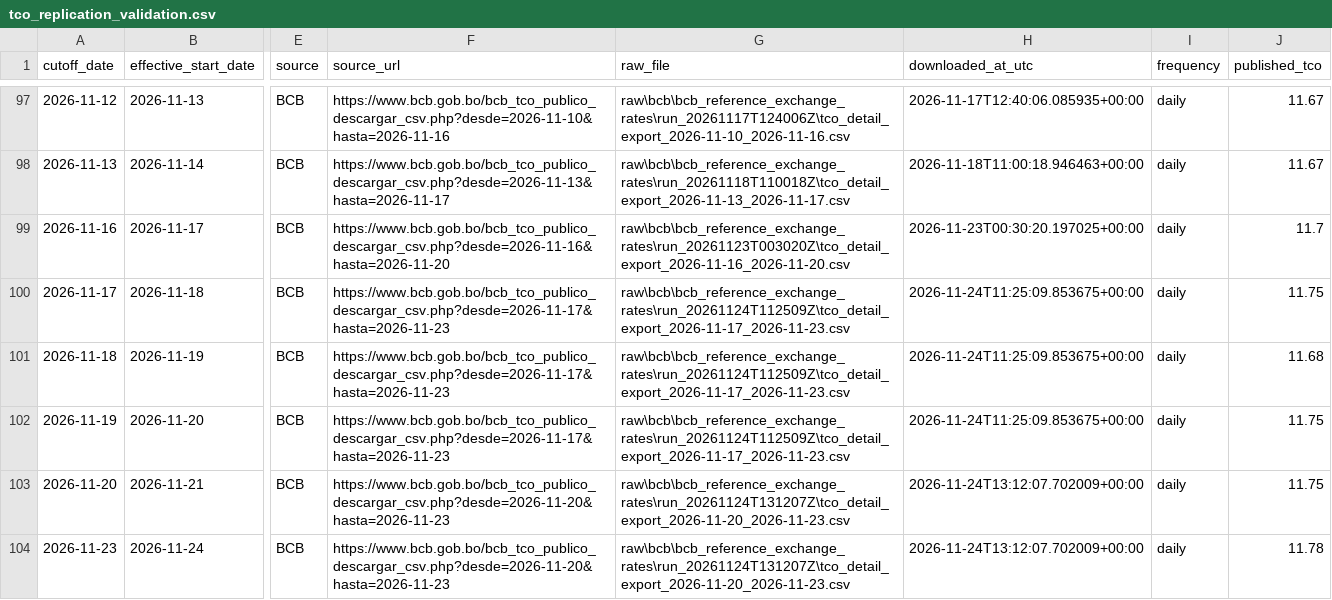
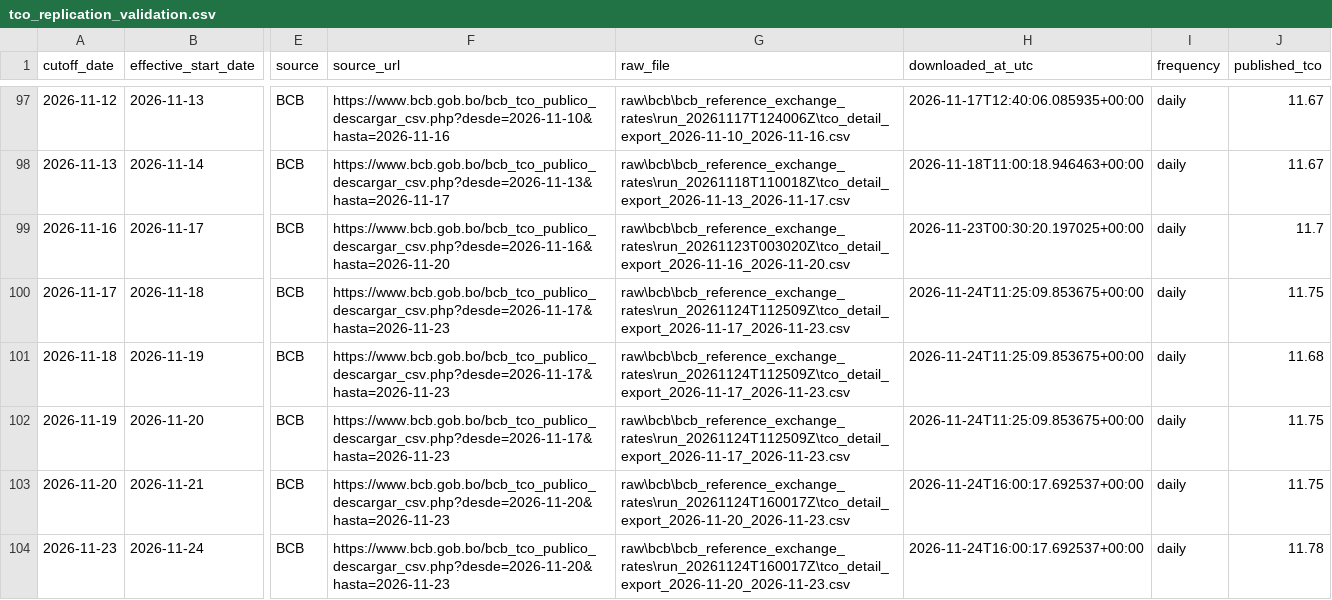
Before and after one commit to osmarbolivar/bolivia-exchange-rate-dashboard, a CSV file: tco_replication_validation.csv, drawn as a sheet; only a part is shown, gaps mark what is left out; the diff names each change by its address in the sheet, - before the commit and + after, or states it on an @@ line.

Commit message:
Update exchange-rate dashboard 20261124T120003

```diff
--- a/tco_replication_validation.csv
+++ b/tco_replication_validation.csv
-G103:G104 (raw_file): raw\bcb\bcb_reference_exchange_rates\run_20261124T131207Z\tco_detail_export_2026-11-20_2026-11-23.csv
+G103:G104 (raw_file): raw\bcb\bcb_reference_exchange_rates\run_20261124T160017Z\tco_detail_export_2026-11-20_2026-11-23.csv
-H103:H104 (downloaded_at_utc): 2026-11-24T13:12:07.702009+00:00
+H103:H104 (downloaded_at_utc): 2026-11-24T16:00:17.692537+00:00
```
Also changed, not shown: 6 other files.
